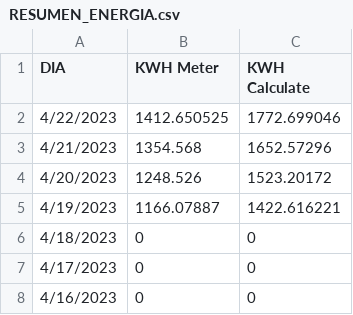
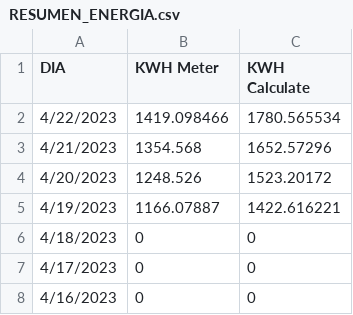
Before and after one commit to danielelec1/Demo-Lighting, a CSV file: RESUMEN_ENERGIA.csv, drawn as a sheet.

```diff
--- a/RESUMEN_ENERGIA.csv
+++ b/RESUMEN_ENERGIA.csv
@@ -1,3 +1,3 @@
 DIA,KWH Meter,KWH Calculate
-4/22/2023,1412.650525,1772.699046
+4/22/2023,1419.098466,1780.565534
 4/21/2023,1354.568,1652.57296
```
Also changed, not shown: DENVER.csv, 1 other file.
